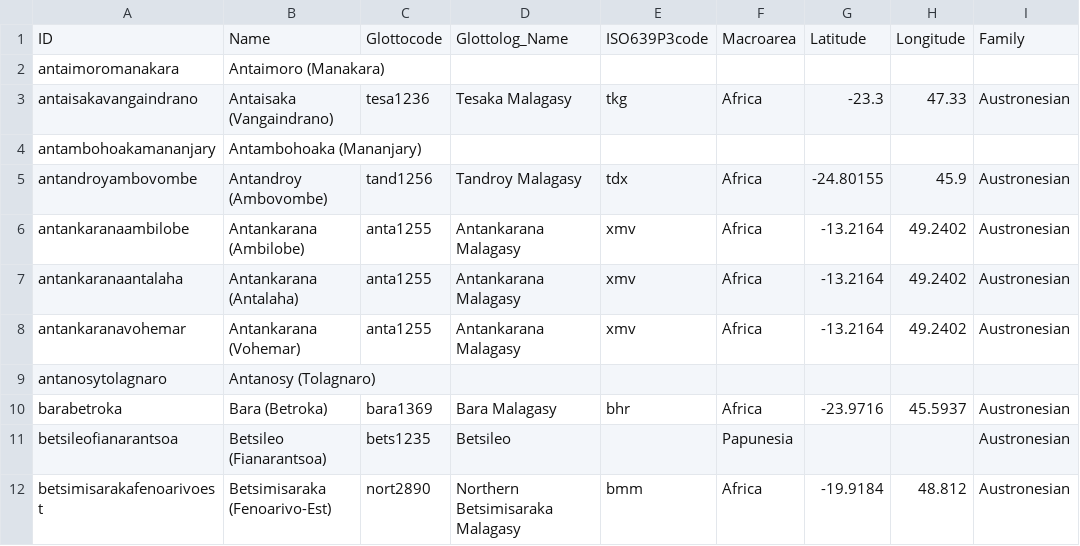
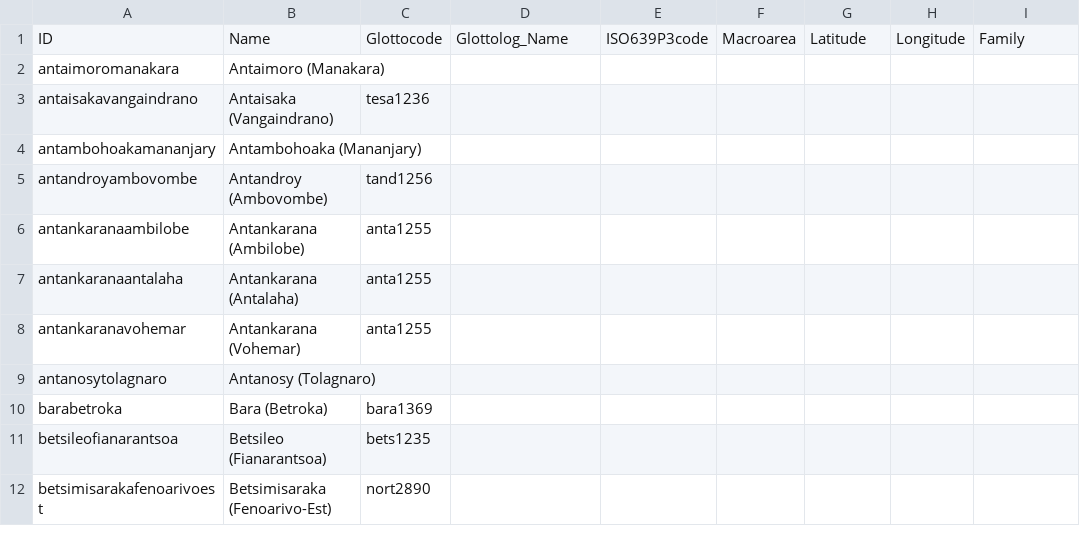
Before and after one commit to digling/servamalagasy, a CSV file: cldf/languages.csv, drawn as a sheet; only a part is shown; the diff covers the shown part only.

```diff
--- a/cldf/languages.csv
+++ b/cldf/languages.csv
@@ -2,11 +2,11 @@ ID,Name,Glottocode,Glottolog_Name,ISO639P3code,Macroarea,Latitude,Longitude,Fami
 antaimoromanakara,Antaimoro (Manakara),,,,,,,
-antaisakavangaindrano,Antaisaka (Vangaindrano),tesa1236,Tesaka Malagasy,tkg,Africa,-23.3,47.33,Austronesian
+antaisakavangaindrano,Antaisaka (Vangaindrano),tesa1236,,,,,,
 antambohoakamananjary,Antambohoaka (Mananjary),,,,,,,
-antandroyambovombe,Antandroy (Ambovombe),tand1256,Tandroy Malagasy,tdx,Africa,-24.80155,45.9,Austronesian
-antankaranaambilobe,Antankarana (Ambilobe),anta1255,Antankarana Malagasy,xmv,Africa,-13.2164,49.2402,Austronesian
-antankaranaantalaha,Antankarana (Antalaha),anta1255,Antankarana Malagasy,xmv,Africa,-13.2164,49.2402,Austronesian
-antankaranavohemar,Antankarana (Vohemar),anta1255,Antankarana Malagasy,xmv,Africa,-13.2164,49.2402,Austronesian
+antandroyambovombe,Antandroy (Ambovombe),tand1256,,,,,,
+antankaranaambilobe,Antankarana (Ambilobe),anta1255,,,,,,
+antankaranaantalaha,Antankarana (Antalaha),anta1255,,,,,,
+antankaranavohemar,Antankarana (Vohemar),anta1255,,,,,,
 antanosytolagnaro,Antanosy (Tolagnaro),,,,,,,
-barabetroka,Bara (Betroka),bara1369,Bara Malagasy,bhr,Africa,-23.9716,45.5937,Austronesian
-betsileofianarantsoa,Betsileo (Fianarantsoa),bets1235,Betsileo,,Papunesia,,,Austronesian
-betsimisarakafenoarivoest,Betsimisaraka (Fenoarivo-Est),nort2890,Northern Betsimisaraka Malagasy,bmm,Africa,-19.9184,48.812,Austronesian
+barabetroka,Bara (Betroka),bara1369,,,,,,
+betsileofianarantsoa,Betsileo (Fianarantsoa),bets1235,,,,,,
+betsimisarakafenoarivoest,Betsimisaraka (Fenoarivo-Est),nort2890,,,,,,
```
Also changed, not shown: 53 edited cells elsewhere in this file, cldf/parameters.csv, 7 other files.
